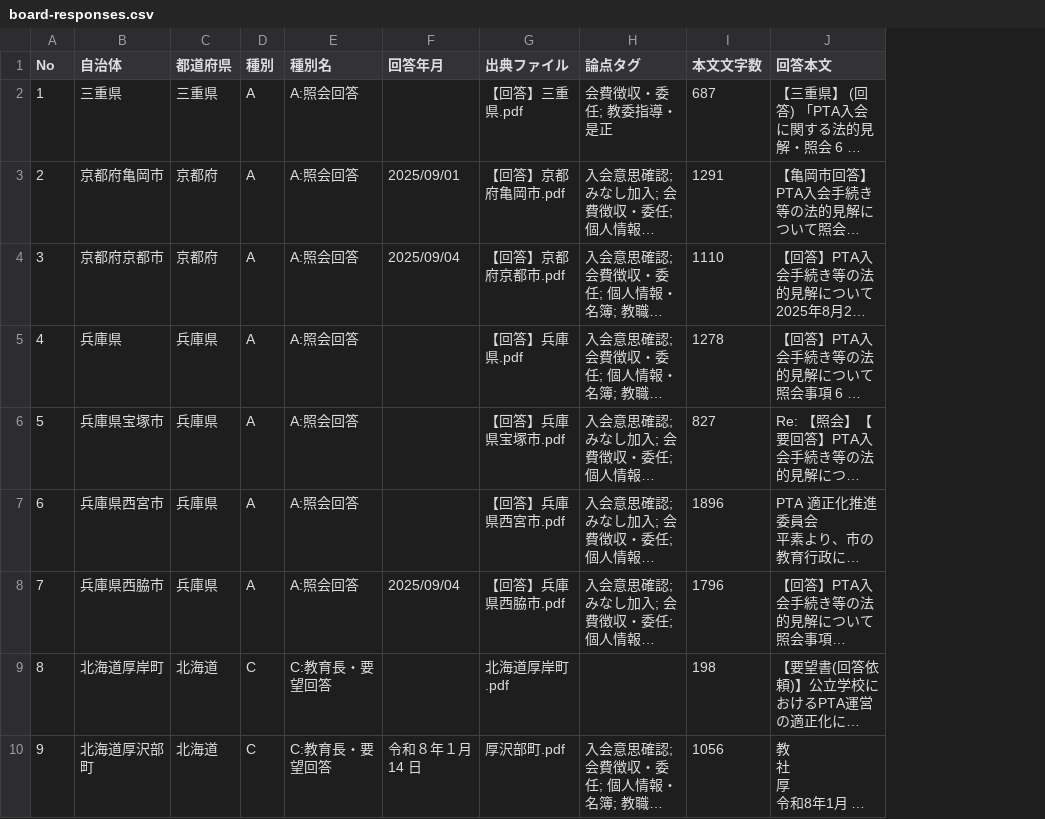
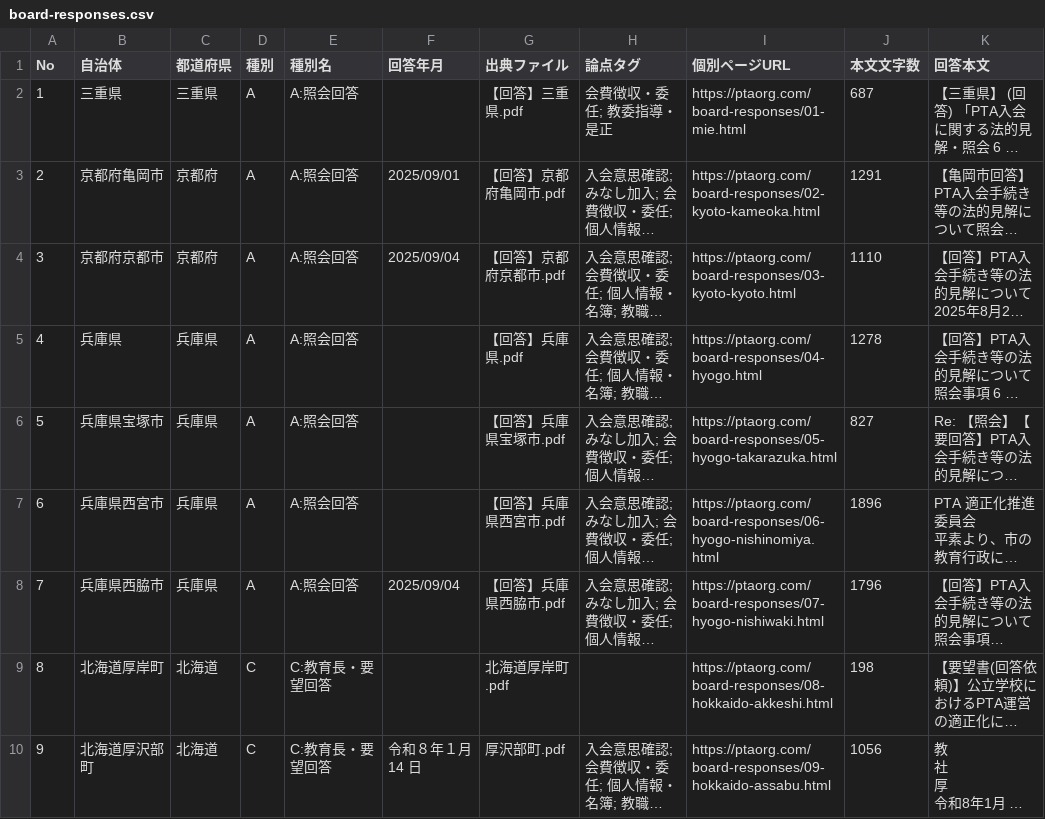
Before and after one commit to ptaorg/new, a CSV file: data/board-responses.csv, drawn as a sheet; only a part is shown; long unchanged cells end in …; the diff names each change by its address in the sheet, - before the commit and + after, or states it on an @@ line.

Commit message:
Add permalink map and URL column to dataset exports

```diff
--- a/data/board-responses.csv
+++ b/data/board-responses.csv
+column I (個別ページURL), rows 2-10: https://ptaorg.com/board-responses/01-mie.html | https://ptaorg.com/board-responses/02-kyoto-kameoka.html | https://ptaorg.com/board-responses/03-kyoto-kyoto.html | https://ptaorg.com/board-responses/04-hyogo.html | https://ptaorg.com/board-responses/05-hyogo-takarazuka.html | https://ptaorg.com/board-responses/06-hyogo-nishinomiya.html | https://ptaorg.com/board-responses/07-hyogo-nishiwaki.html | https://ptaorg.com/board-responses/08-hokkaido-akkeshi.html | https://ptaorg.com/board-responses/09-hokkaido-assabu.html
```
Also changed, not shown: 2 other files.
